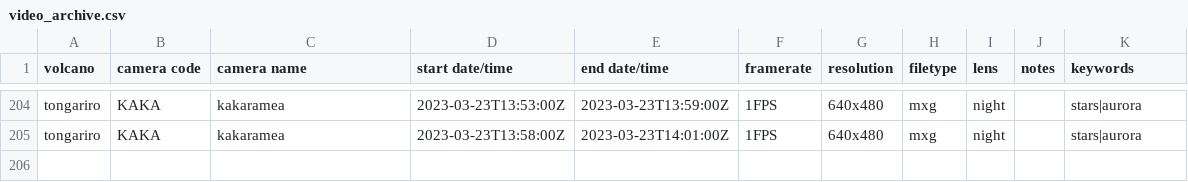
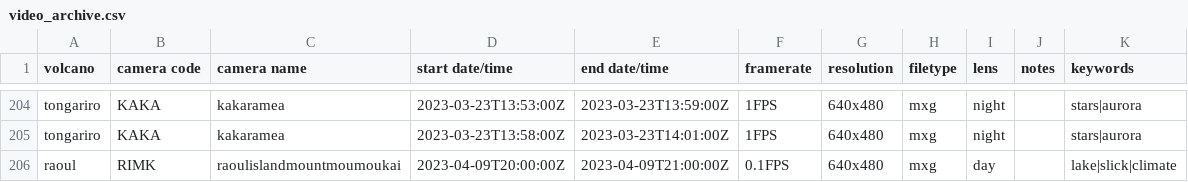
Before and after one commit to Camasher/Video_archive_data, a CSV file: video_archive.csv, drawn as a sheet; only a part is shown, gaps mark what is left out; the diff names each change by its address in the sheet, - before the commit and + after, or states it on an @@ line.

Commit message:
Update video_archive.csv

```diff
--- a/video_archive.csv
+++ b/video_archive.csv
+row 206: raoul | RIMK | raoulislandmountmoumoukai | 2023-04-09T20:00:00Z | 2023-04-09T21:00:00Z | 0.1FPS | 640x480 | mxg | day |  | lake|slick|climate
```
